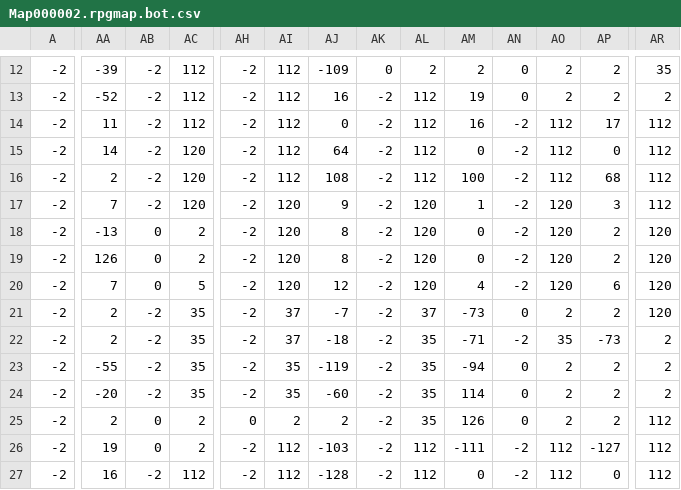
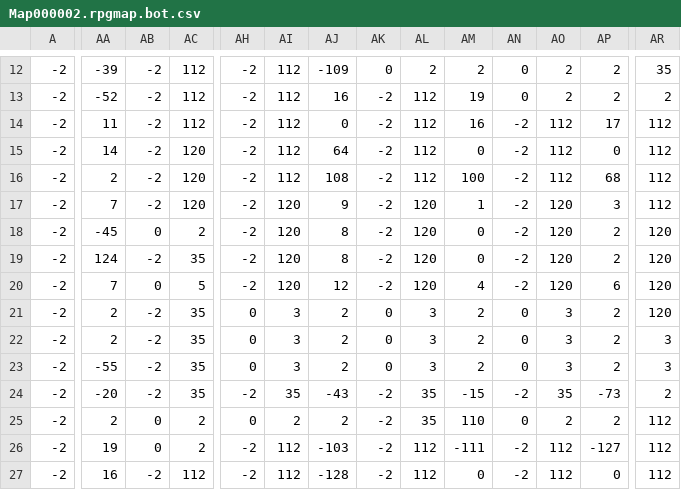
Before and after one commit to teh-jazzman/miii3, a CSV file: rpgmap/Map000002.rpgmap.bot.csv, drawn as a sheet; only a part is shown, gaps mark what is left out; the diff covers the shown part only; the diff names each change by its address in the sheet, - before the commit and + after, or states it on an @@ line.

```diff
--- a/rpgmap/Map000002.rpgmap.bot.csv
+++ b/rpgmap/Map000002.rpgmap.bot.csv
-AA18: -13
+AA18: -45
-AA19: 126
+AA19: 124
-AB19: 0
+AB19: -2
-AC19: 2
+AC19: 35
-AH21:AH23: -2
+AH21:AH23: 0
-AI21:AI22: 37
+AI21:AI22: 3
-AJ21: -7
+AJ21: 2
-AK21:AK23: -2
+AK21:AK23: 0
-AL21: 37
+AL21: 3
-AM21: -73
+AM21: 2
-AO21: 2
+AO21: 3
-AJ22: -18
+AJ22: 2
-AL22:AL23: 35
+AL22:AL23: 3
-AM22: -71
+AM22: 2
-AN22: -2
+AN22: 0
-AO22: 35
+AO22: 3
-AP22: -73
+AP22: 2
-AR22:AR23: 2
+AR22:AR23: 3
-AI23: 35
+AI23: 3
-AJ23: -119
+AJ23: 2
-AM23: -94
+AM23: 2
-AO23: 2
+AO23: 3
-AJ24: -60
+AJ24: -43
-AM24: 114
+AM24: -15
-AN24: 0
+AN24: -2
-AO24: 2
+AO24: 35
-AP24: 2
+AP24: -73
-AM25: 126
+AM25: 110
```
Also changed, not shown: 3 edited cells elsewhere in this file, rpgmap/Map000001.rpgmap.mid.csv, rpgmap/Map000001.rpgmap.top.csv, 11 other files.
